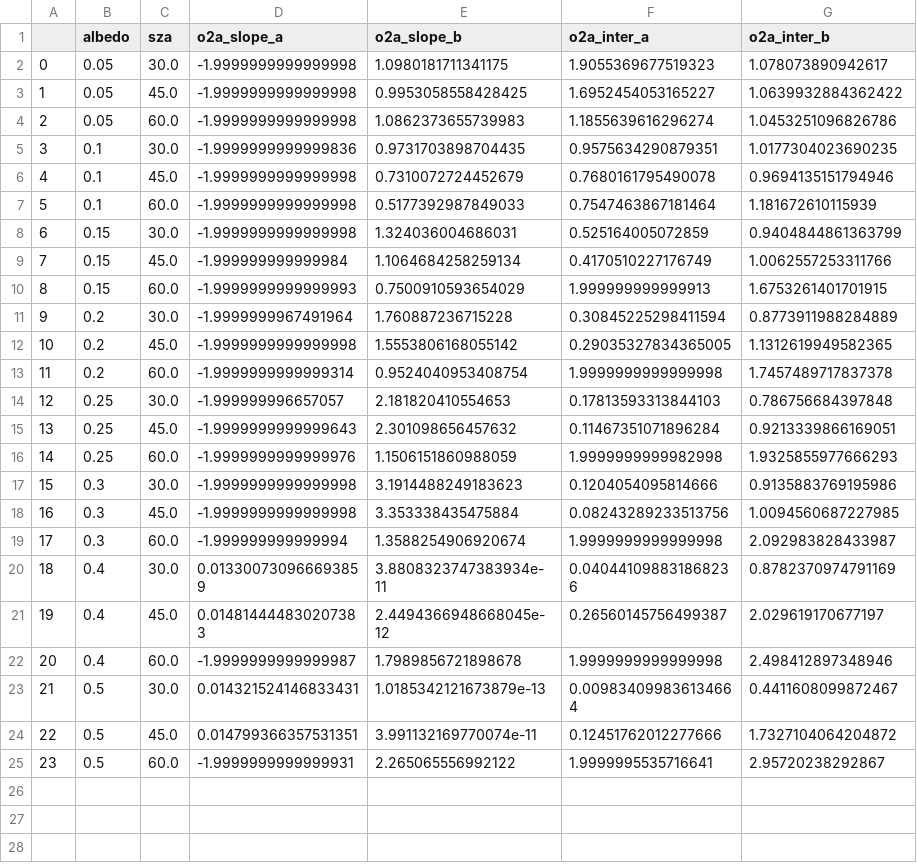
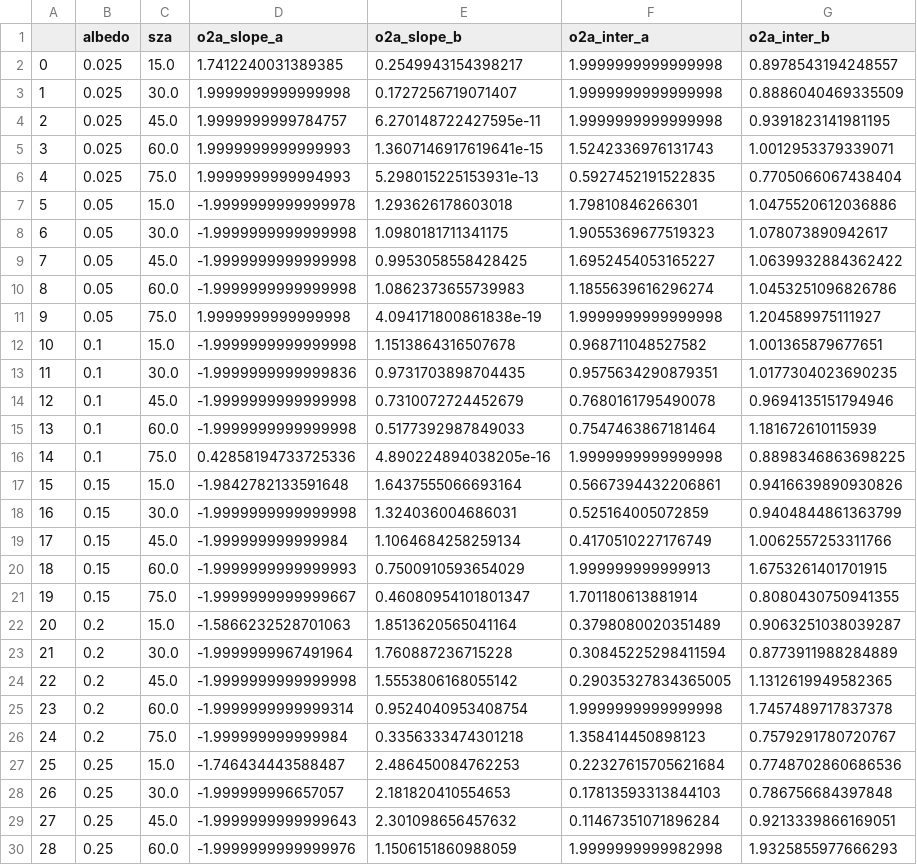
Before and after one commit to ywchen-tw/OCO2, a CSV file: analysis/o2a_para_41.csv, drawn as a sheet; only a part is shown; the shorter side is filled out with more unchanged rows; addresses are those after the commit; the diff covers the shown part only; the diff names each change by its address in the sheet, - before the commit and + after, or states it on an @@ line.

```diff
--- a/analysis/o2a_para_41.csv
+++ b/analysis/o2a_para_41.csv
+row 2: 0 | 0.025 | 15.0 | 1.7412240031389385 | 0.2549943154398217 | 1.9999999999999998 | 0.8978543194248557
+row 3: 1 | 0.025 | 30.0 | 1.9999999999999998 | 0.1727256719071407 | 1.9999999999999998 | 0.8886040469335509
+row 4: 2 | 0.025 | 45.0 | 1.9999999999784757 | 6.270148722427595e-11 | 1.9999999999999998 | 0.9391823141981195
+row 5: 3 | 0.025 | 60.0 | 1.9999999999999993 | 1.3607146917619641e-15 | 1.5242336976131743 | 1.0012953379339071
+row 6: 4 | 0.025 | 75.0 | 1.9999999999994993 | 5.298015225153931e-13 | 0.5927452191522835 | 0.7705066067438404
+row 7: 5 | 0.05 | 15.0 | -1.9999999999999978 | 1.293626178603018 | 1.79810846266301 | 1.0475520612036886
@@ column A renumbered between rows 8 and 45 @@
+row 11: 9 | 0.05 | 75.0 | 1.9999999999999998 | 4.094171800861838e-19 | 1.9999999999999998 | 1.204589975111927
+row 12: 10 | 0.1 | 15.0 | -1.9999999999999998 | 1.1513864316507678 | 0.968711048527582 | 1.001365879677651
+row 16: 14 | 0.1 | 75.0 | 0.42858194733725336 | 4.890224894038205e-16 | 1.9999999999999998 | 0.8898346863698225
+row 17: 15 | 0.15 | 15.0 | -1.9842782133591648 | 1.6437555066693164 | 0.5667394432206861 | 0.9416639890930826
+row 21: 19 | 0.15 | 75.0 | -1.9999999999999667 | 0.46080954101801347 | 1.701180613881914 | 0.8080430750941355
+row 22: 20 | 0.2 | 15.0 | -1.5866232528701063 | 1.8513620565041164 | 0.3798080020351489 | 0.9063251038039287
+row 26: 24 | 0.2 | 75.0 | -1.999999999999984 | 0.3356333474301218 | 1.358414450898123 | 0.7579291780720767
+row 27: 25 | 0.25 | 15.0 | -1.746434443588487 | 2.486450084762253 | 0.22327615705621684 | 0.7748702860686536
```
Also changed, not shown: 7 added rows elsewhere in this file, analysis/o2a_para_13.csv, analysis/sco2_para_41.csv, 9 other files.
